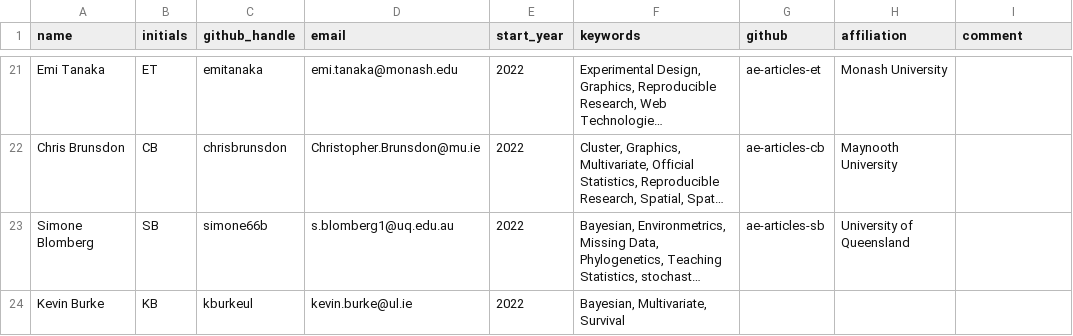
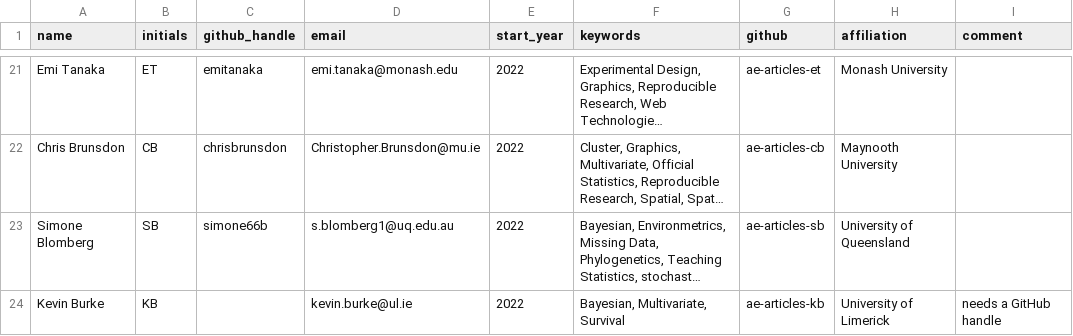
Before and after one commit to rjournal/rj, a CSV file: inst/associate-editors.csv, drawn as a sheet; only a part is shown, gaps mark what is left out; long unchanged cells end in …; the diff names each change by its address in the sheet, - before the commit and + after, or states it on an @@ line.

Commit message:
added k burke

```diff
--- a/inst/associate-editors.csv
+++ b/inst/associate-editors.csv
-C24 (github_handle): kburkeul
+C24 (github_handle): (empty)
-G24 (github): (empty)
+G24 (github): ae-articles-kb
-H24 (affiliation): (empty)
+H24 (affiliation): University of Limerick
-I24 (comment): (empty)
+I24 (comment): needs a GitHub handle
```
